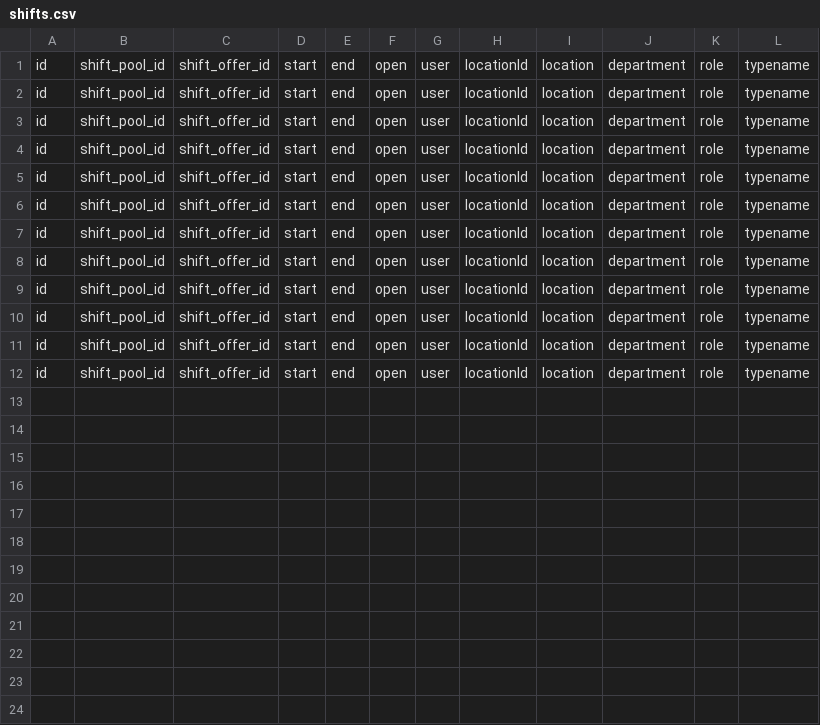
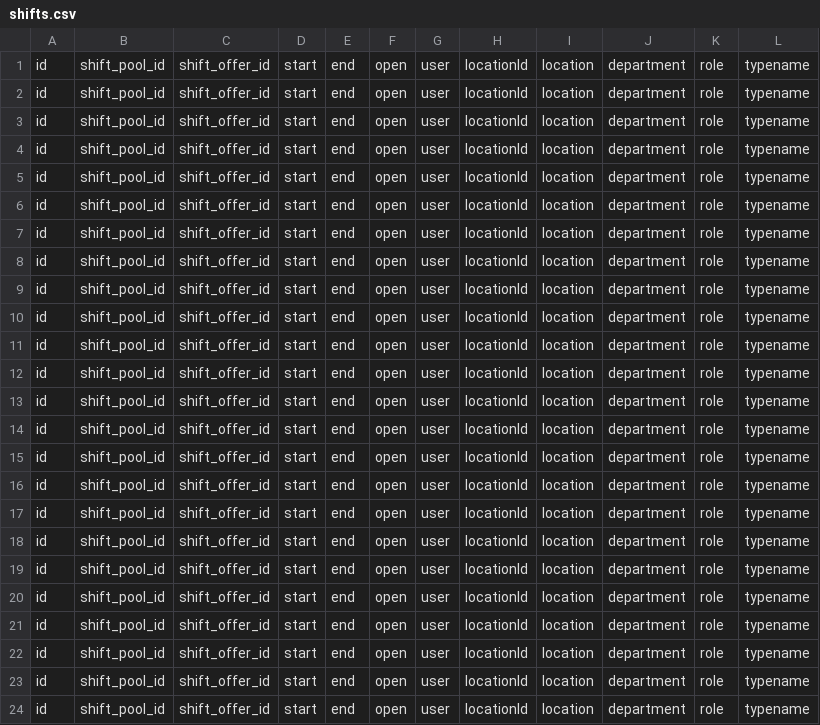
Before and after one commit to 7urtles/auto7shifts, a CSV file: shifts.csv, drawn as a sheet.

```diff
--- a/shifts.csv
+++ b/shifts.csv
@@ -12 +12,13 @@ id,shift_pool_id,shift_offer_id,start,end,open,user,locationId,location,departme
 id,shift_pool_id,shift_offer_id,start,end,open,user,locationId,location,department,role,typename
+id,shift_pool_id,shift_offer_id,start,end,open,user,locationId,location,department,role,typename
+id,shift_pool_id,shift_offer_id,start,end,open,user,locationId,location,department,role,typename
+id,shift_pool_id,shift_offer_id,start,end,open,user,locationId,location,department,role,typename
+id,shift_pool_id,shift_offer_id,start,end,open,user,locationId,location,department,role,typename
+id,shift_pool_id,shift_offer_id,start,end,open,user,locationId,location,department,role,typename
+id,shift_pool_id,shift_offer_id,start,end,open,user,locationId,location,department,role,typename
+id,shift_pool_id,shift_offer_id,start,end,open,user,locationId,location,department,role,typename
+id,shift_pool_id,shift_offer_id,start,end,open,user,locationId,location,department,role,typename
+id,shift_pool_id,shift_offer_id,start,end,open,user,locationId,location,department,role,typename
+id,shift_pool_id,shift_offer_id,start,end,open,user,locationId,location,department,role,typename
+id,shift_pool_id,shift_offer_id,start,end,open,user,locationId,location,department,role,typename
+id,shift_pool_id,shift_offer_id,start,end,open,user,locationId,location,department,role,typename
```
Also changed, not shown: 3 other files.
